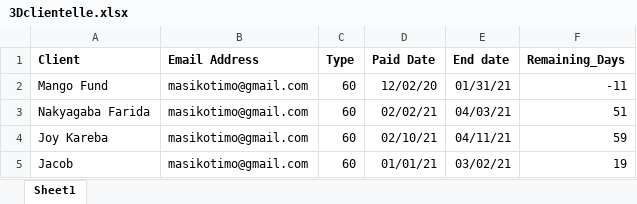
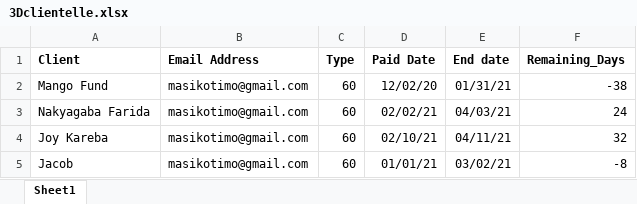
Before and after one commit to masikotimo/email_notification_system, an Excel workbook: email_system/3Dclientelle.xlsx, sheet Sheet1, drawn as a sheet; values as stored, in another font and other column widths than the file's, no borders; the diff names each change by its address in the sheet, - before the commit and + after, or states it on an @@ line.

Commit message:
changed the methodology to calculating the remaining days within python

```diff
--- a/email_system/3Dclientelle.xlsx (sheet Sheet1)
+++ b/email_system/3Dclientelle.xlsx (sheet Sheet1)
-F2 (Remaining_Days): -11
+F2 (Remaining_Days): -38
-F3 (Remaining_Days): 51
+F3 (Remaining_Days): 24
-F4 (Remaining_Days): 59
+F4 (Remaining_Days): 32
-F5 (Remaining_Days): 19
+F5 (Remaining_Days): -8
```
Also changed, not shown: 7 other files.
